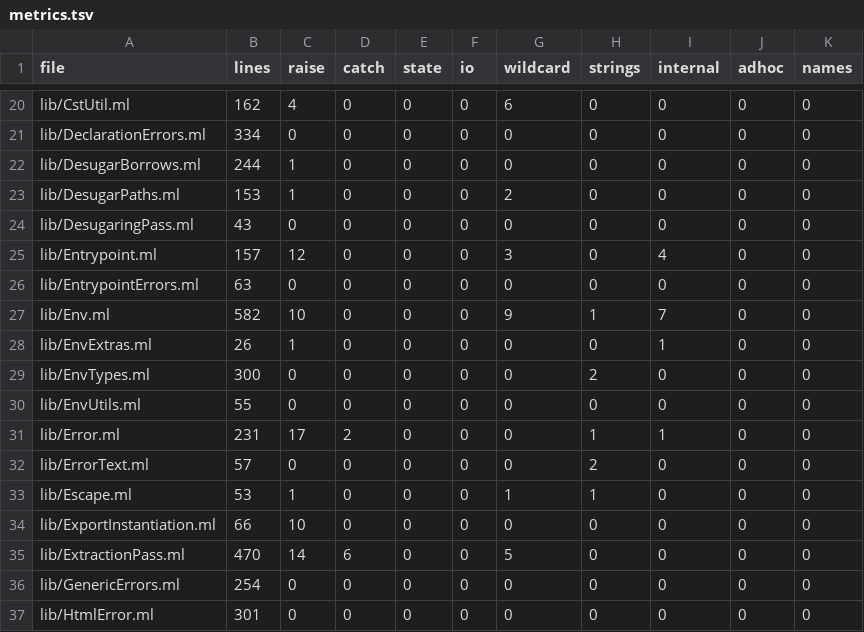
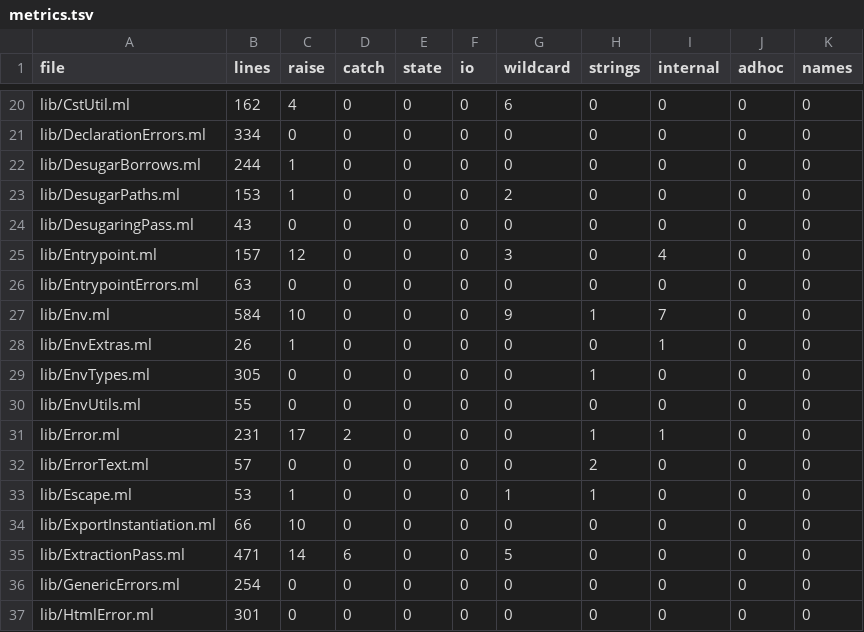
Before and after one commit to seiei-sogen/zustral, a TSV file: tools/refactoring/expected/metrics.tsv, drawn as a sheet; only a part is shown, gaps mark what is left out.

```diff
--- a/tools/refactoring/expected/metrics.tsv
+++ b/tools/refactoring/expected/metrics.tsv
@@ -26,5 +26,5 @@ lib/Entrypoint.ml	157	12	0	0	0	3	0	4	0	0
 lib/EntrypointErrors.ml	63	0	0	0	0	0	0	0	0	0
-lib/Env.ml	582	10	0	0	0	9	1	7	0	0
+lib/Env.ml	584	10	0	0	0	9	1	7	0	0
 lib/EnvExtras.ml	26	1	0	0	0	0	0	1	0	0
-lib/EnvTypes.ml	300	0	0	0	0	0	2	0	0	0
+lib/EnvTypes.ml	305	0	0	0	0	0	1	0	0	0
 lib/EnvUtils.ml	55	0	0	0	0	0	0	0	0	0
@@ -34,3 +34,3 @@ lib/Escape.ml	53	1	0	0	0	1	1	0	0	0
 lib/ExportInstantiation.ml	66	10	0	0	0	0	0	0	0	0
-lib/ExtractionPass.ml	470	14	6	0	0	5	0	0	0	0
+lib/ExtractionPass.ml	471	14	6	0	0	5	0	0	0	0
 lib/GenericErrors.ml	254	0	0	0	0	0	0	0	0	0
```
Also changed, not shown: 7 other files.
